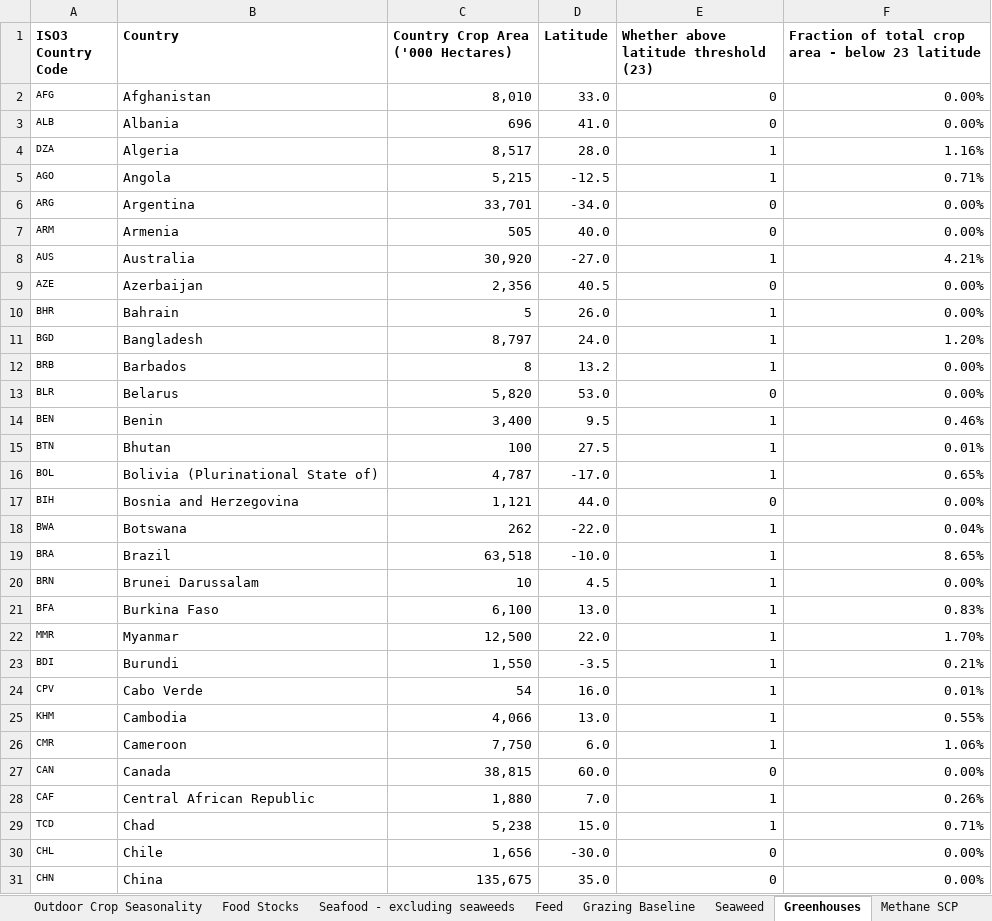
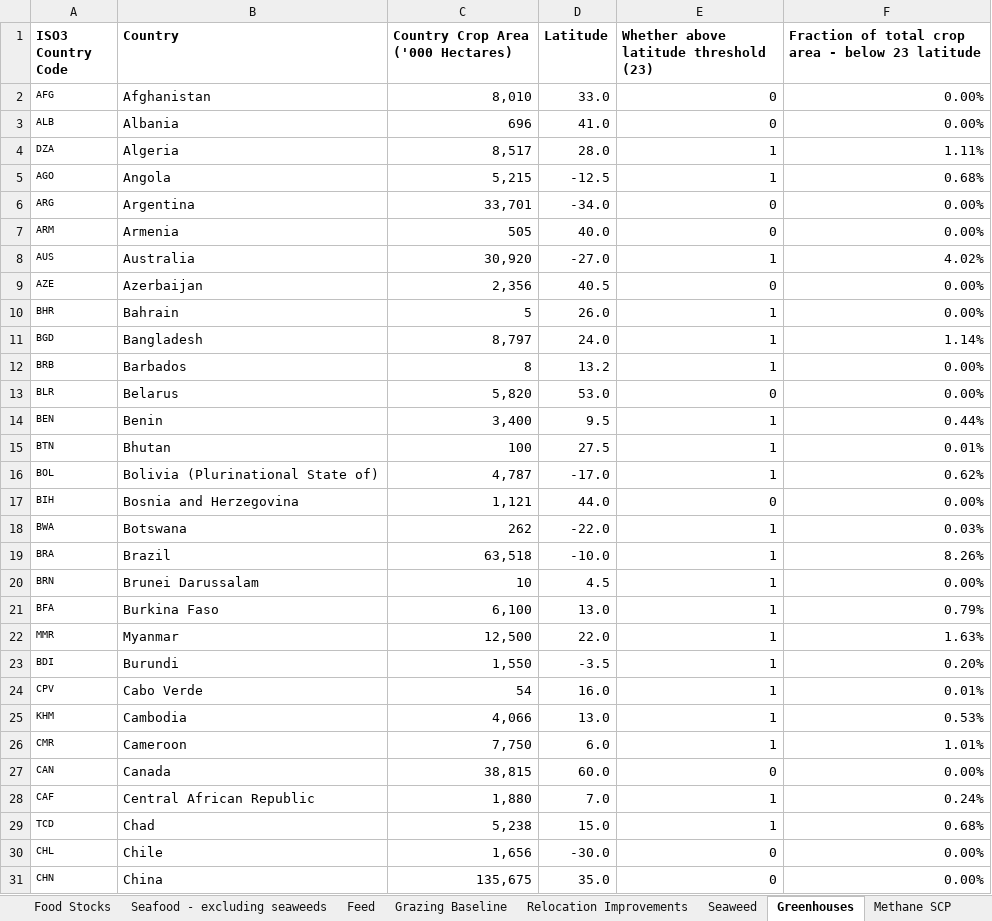
Before and after one commit to allfed/allfed-integrated-model, an Excel workbook: data/no_food_trade/raw_data/Integrated Model With No Food Trade.xlsx, sheet Greenhouses, drawn as a sheet; only a part is shown; values as stored, in another font and other column widths than the file's, no borders; charts and pictures not drawn; the diff covers the shown part only; the diff names each change by its address in the sheet, - before the commit and + after, or states it on an @@ line.

```diff
--- a/data/no_food_trade/raw_data/Integrated Model With No Food Trade.xlsx (sheet Greenhouses)
+++ b/data/no_food_trade/raw_data/Integrated Model With No Food Trade.xlsx (sheet Greenhouses)
+sheet tab: Relocation Improvements
-F4: 1.16%
+F4: 1.11%
-F5: 0.71%
+F5: 0.68%
-F8: 4.21%
+F8: 4.02%
-F11: 1.20%
+F11: 1.14%
-F14: 0.46%
+F14: 0.44%
-F16: 0.65%
+F16: 0.62%
-F18: 0.04%
+F18: 0.03%
-F19: 8.65%
+F19: 8.26%
-F21: 0.83%
+F21: 0.79%
-F22: 1.70%
+F22: 1.63%
-F23: 0.21%
+F23: 0.20%
-F25: 0.55%
+F25: 0.53%
-F26: 1.06%
+F26: 1.01%
-F28: 0.26%
+F28: 0.24%
-F29: 0.71%
+F29: 0.68%
```
Also changed, not shown: 58 edited cells elsewhere in this sheet, sheet Food waste, sheet Food Stocks, sheet Seaweed, sheet Summary, formulas that keep their value, charts or pictures, 28 other files.
